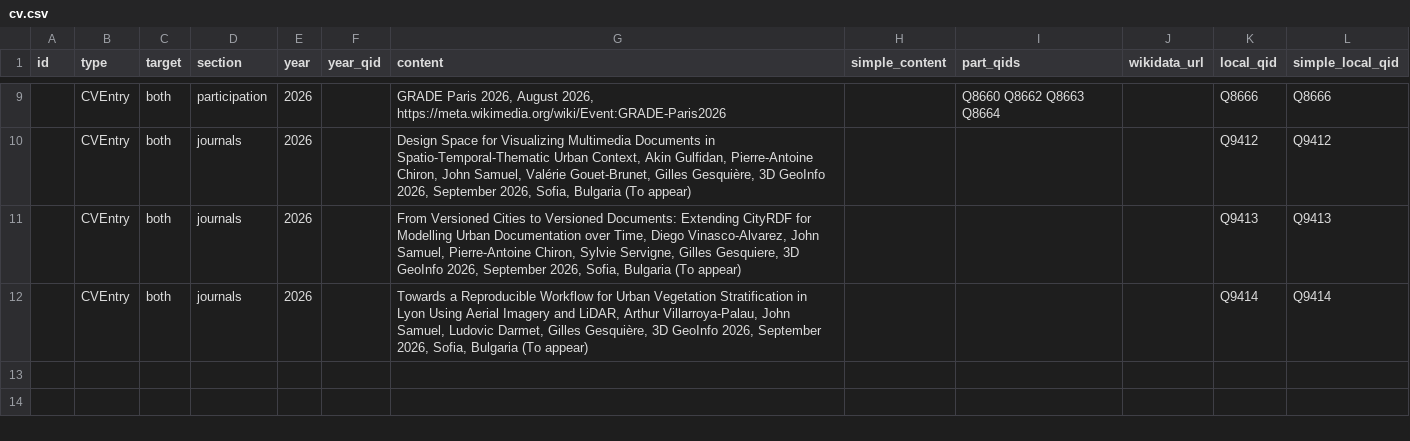
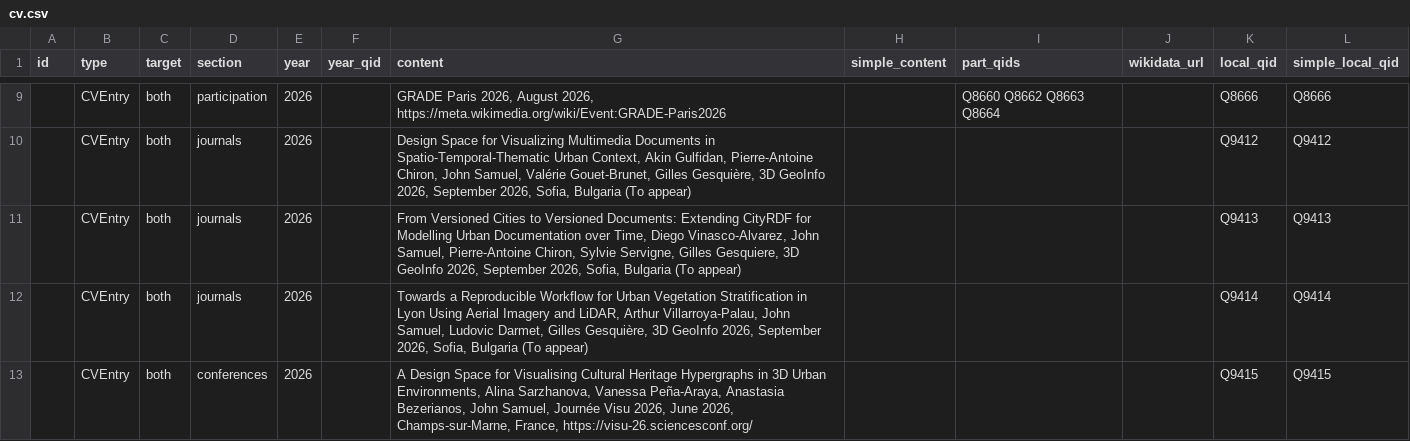
Before and after one commit to johnsamuelwrites/johnsamuelwrites.github.io, a CSV file: data/content-updates/cv.csv, drawn as a sheet; only a part is shown, gaps mark what is left out; the diff names each change by its address in the sheet, - before the commit and + after, or states it on an @@ line.

Commit message:
Add Journée Visu 2026 paper

```diff
--- a/data/content-updates/cv.csv
+++ b/data/content-updates/cv.csv
+row 13:  | CVEntry | both | conferences | 2026 |  | A Design Space for Visualising Cultural Heritage Hypergraphs in 3D Urban Environments, Alina Sarzhanova, Vanessa Peña-Araya, Anastasia Bezerianos, John Samuel, Journée Visu 2026, June 2026, Champs-sur-Marne, France, https://visu-26.sciencesconf.org/ |  |  |  | Q9415 | Q9415
```
Also changed, not shown: 19 other files.
